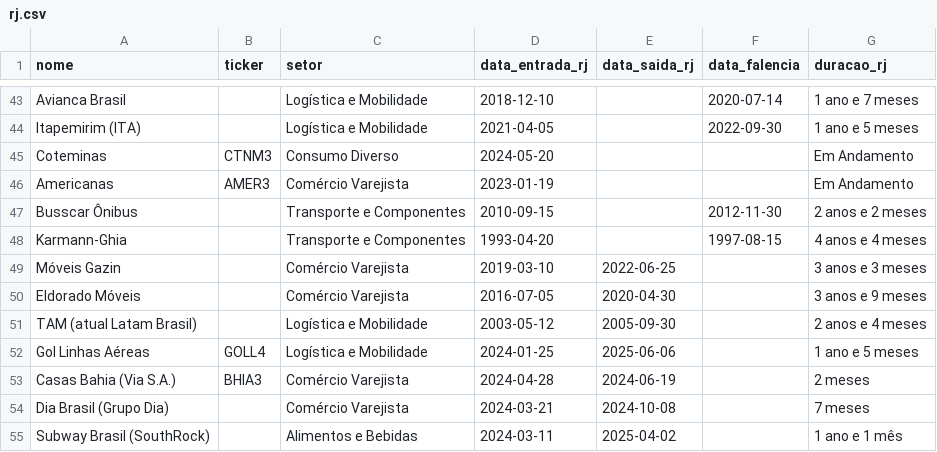
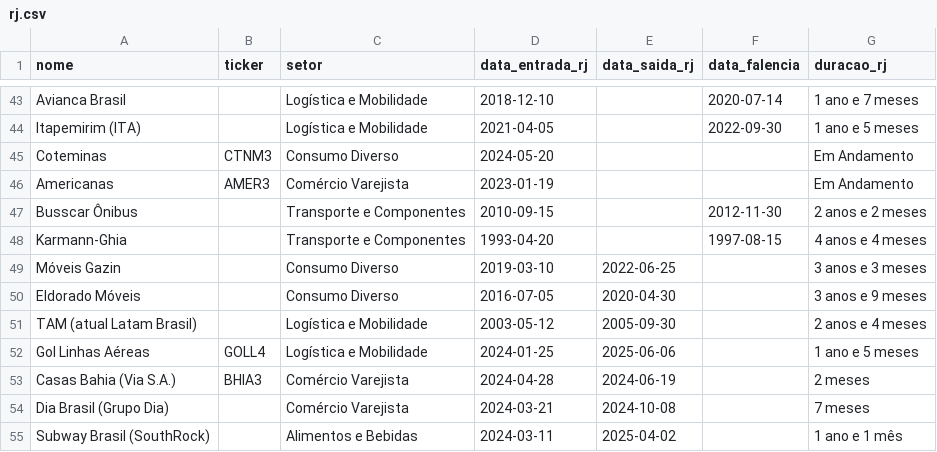
Before and after one commit to gustavolima007/Bussola-de-Valor, a CSV file: data/rj.csv, drawn as a sheet; only a part is shown, gaps mark what is left out; the diff covers the shown part only.

```diff
--- a/data/rj.csv
+++ b/data/rj.csv
@@ -48,4 +48,4 @@ Busscar Ônibus,,Transporte e Componentes,2010-09-15,,2012-11-30,2 anos e 2 mese
 Karmann-Ghia,,Transporte e Componentes,1993-04-20,,1997-08-15,4 anos e 4 meses
-Móveis Gazin,,Comércio Varejista,2019-03-10,2022-06-25,,3 anos e 3 meses
-Eldorado Móveis,,Comércio Varejista,2016-07-05,2020-04-30,,3 anos e 9 meses
+Móveis Gazin,,Consumo Diverso,2019-03-10,2022-06-25,,3 anos e 3 meses
+Eldorado Móveis,,Consumo Diverso,2016-07-05,2020-04-30,,3 anos e 9 meses
 TAM (atual Latam Brasil),,Logística e Mobilidade,2003-05-12,2005-09-30,,2 anos e 4 meses
```
Also changed, not shown: 9 added rows, 22 removed rows and 15 edited cells elsewhere in this file, data/dividend_yield.csv, data/dividendos_ano.csv, 19 other files.
